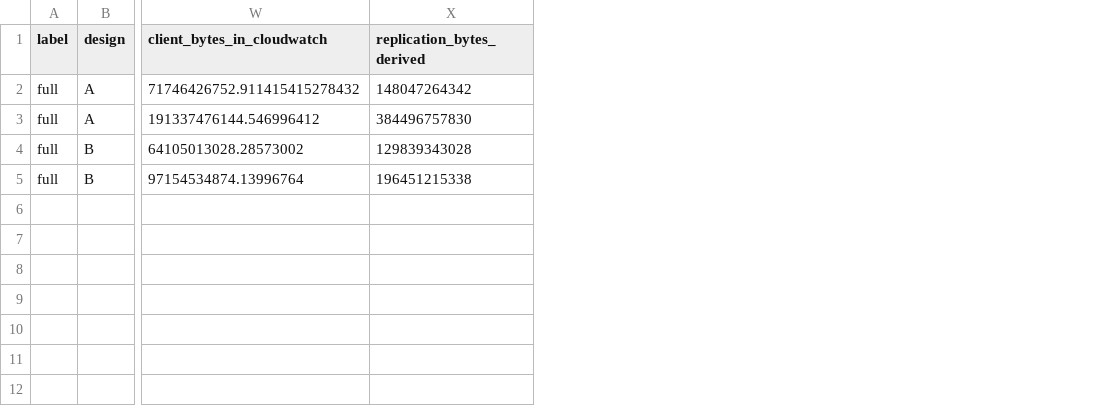
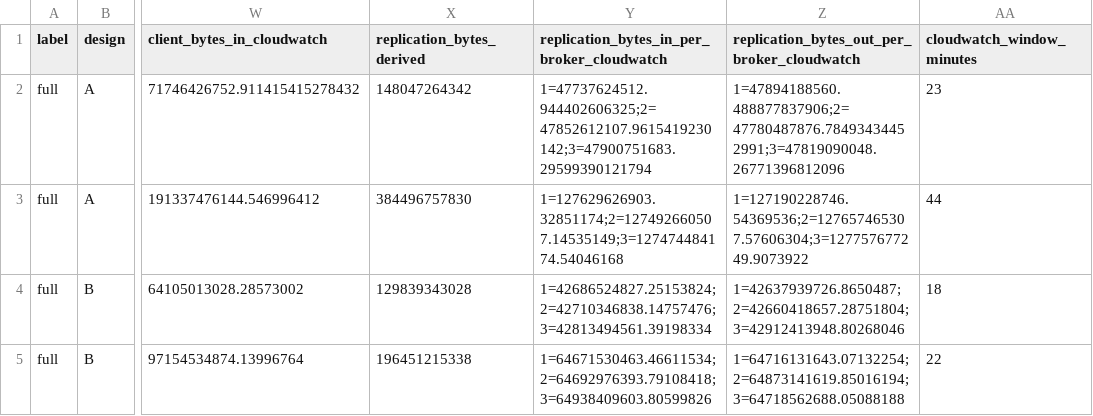
Before and after one commit to spoorthibasu/kafka-flink-audit-trail, a CSV file: results/aws/kafka.csv, drawn as a sheet; only a part is shown, gaps mark what is left out; the diff names each change by its address in the sheet, - before the commit and + after, or states it on an @@ line.

Commit message:
Report Athena p99, per-broker replication bytes, and why replaced Iceberg files stayed on S3

```diff
--- a/results/aws/kafka.csv
+++ b/results/aws/kafka.csv
+column Y, rows 1-5: replication_bytes_in_per_broker_cloudwatch | 1=47737624512.944402606325;2=47852612107.9615419230142;3=47900751683.29599390121794 | 1=127629626903.32851174;2=127492660507.14535149;3=127474484174.54046168 | 1=42686524827.25153824;2=42710346838.14757476;3=42813494561.39198334 | 1=64671530463.46611534;2=64692976393.79108418;3=64938409603.80599826
+column Z, rows 1-5: replication_bytes_out_per_broker_cloudwatch | 1=47894188560.488877837906;2=47780487876.78493434452991;3=47819090048.26771396812096 | 1=127190228746.54369536;2=127657465307.57606304;3=127757677249.9073922 | 1=42637939726.8650487;2=42660418657.28751804;3=42912413948.80268046 | 1=64716131643.07132254;2=64873141619.85016194;3=64718562688.05088188
+column AA (cloudwatch_window_minutes), rows 2-5: 23 | 44 | 18 | 22
```
Also changed, not shown: results/aws/athena.csv, results/aws/iceberg.csv, 2 other files.
